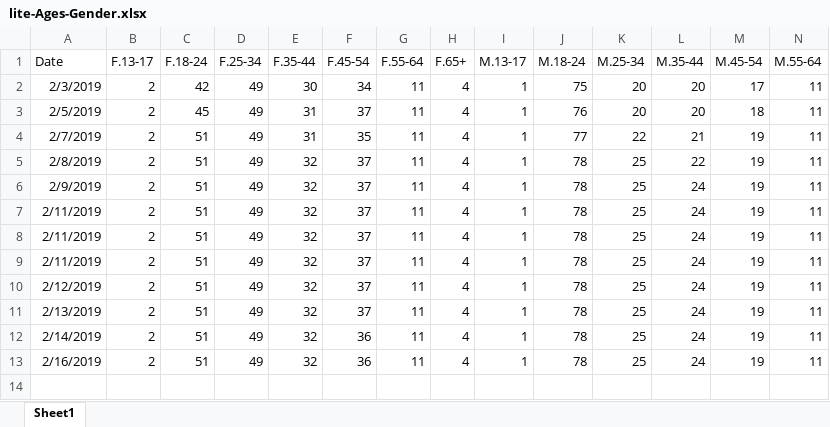
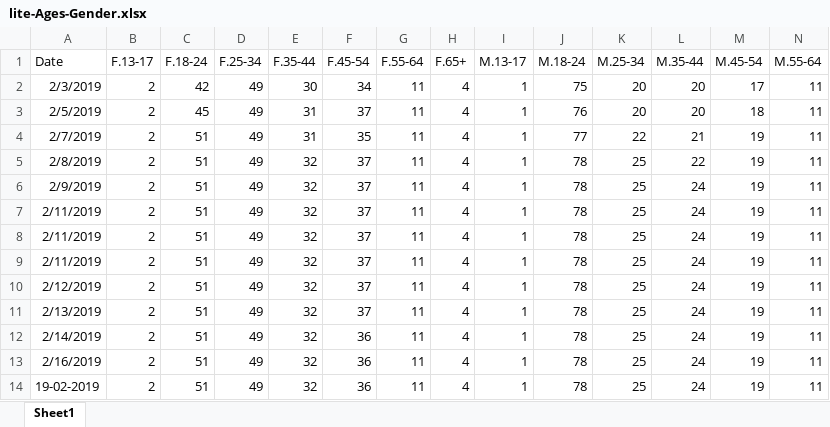
Before and after one commit to gioandreou/thesis-auth, an Excel workbook: excels/lite/lite-Ages-Gender.xlsx, sheet Sheet1, drawn as a sheet; only a part is shown; values as stored, in another font and other column widths than the file's, no borders; rows hold the shown columns only; the diff names each change by its address in the sheet, - before the commit and + after, or states it on an @@ line.

Commit message:
21/2/19 excels
typical update

```diff
--- a/excels/lite/lite-Ages-Gender.xlsx (sheet Sheet1)
+++ b/excels/lite/lite-Ages-Gender.xlsx (sheet Sheet1)
+row 14: 19-02-2019 | 2 | 51 | 49 | 32 | 36 | 11 | 4 | 1 | 78 | 25 | 24 | 19 | 11
```
Also changed, not shown: excels/lite/lite-City.xlsx, excels/lite/lite-Country.xlsx, 4 other files.
